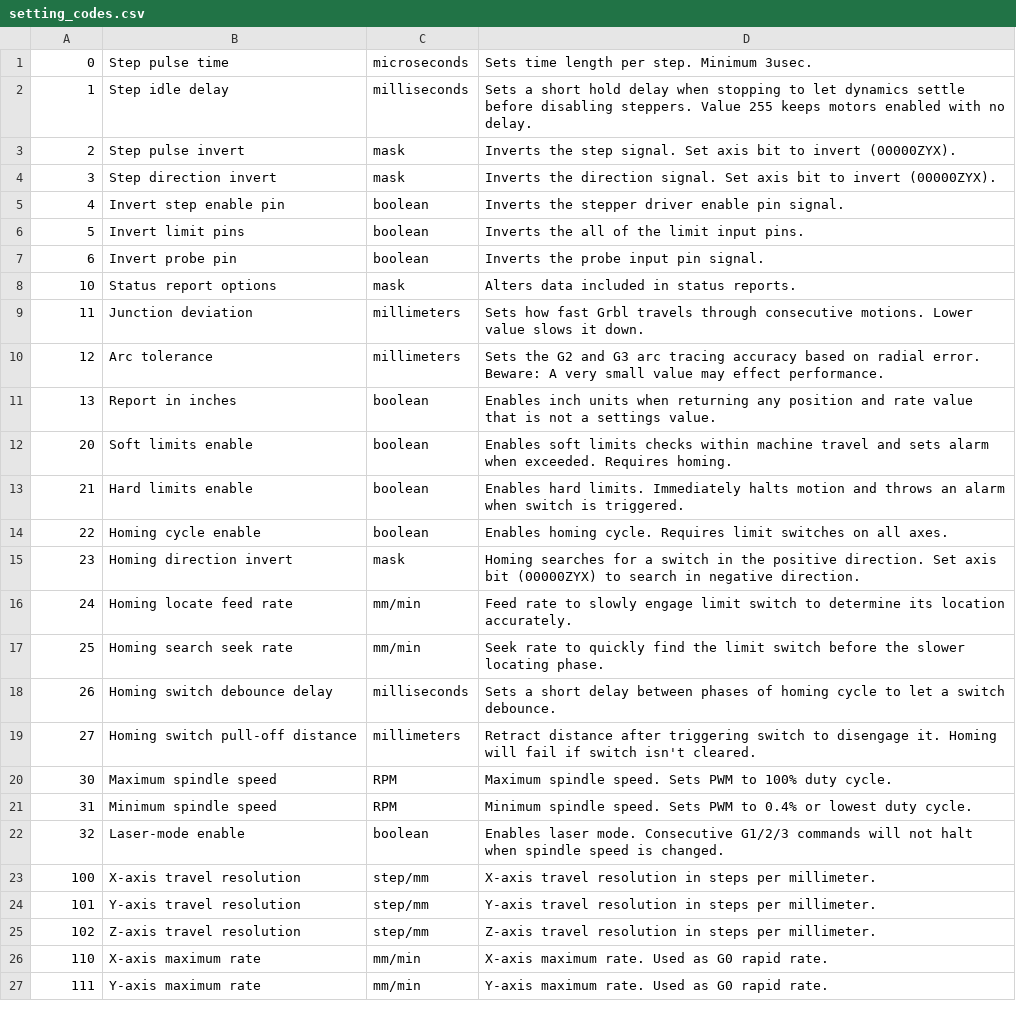
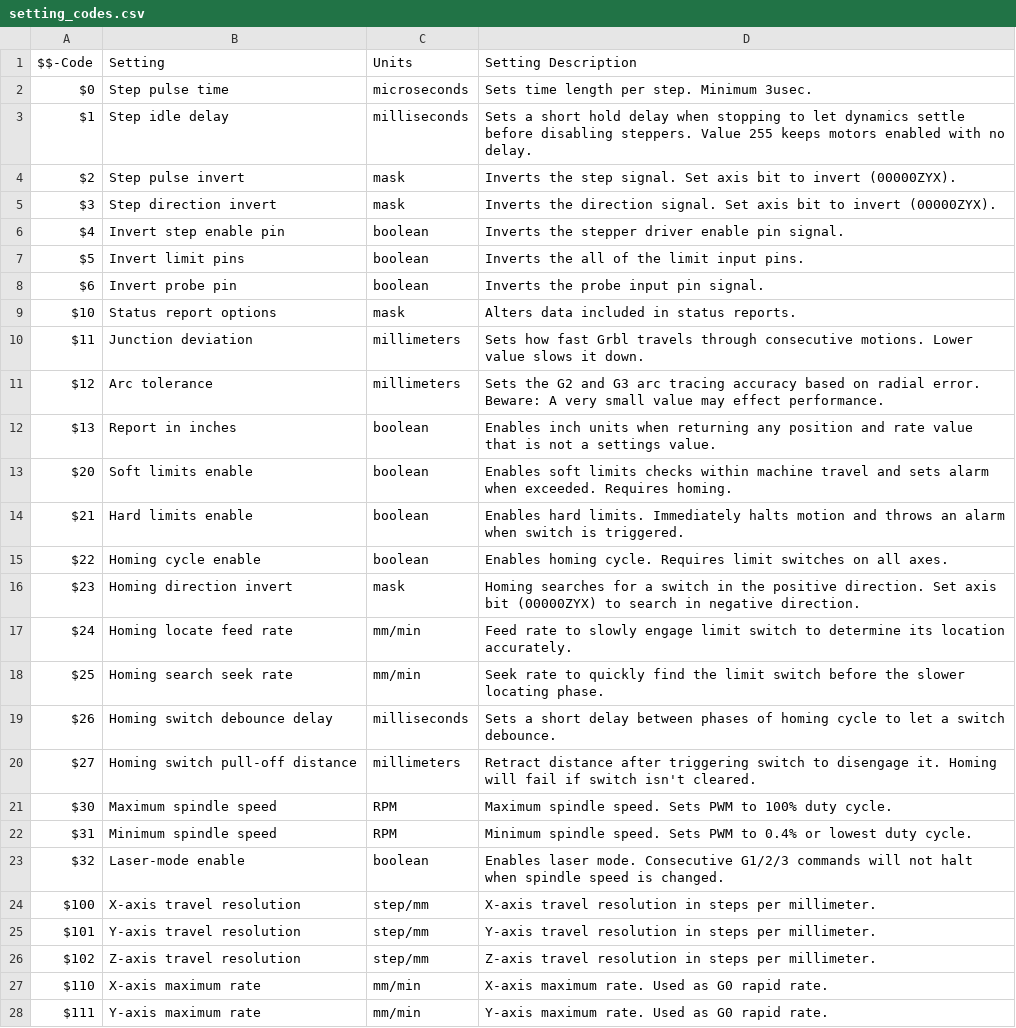
Before and after one commit to mushketer888/grblcontroller, a CSV file: app/src/main/assets/setting_codes.csv, drawn as a sheet; only a part is shown; the diff covers the shown part only.

```diff
--- a/app/src/main/assets/setting_codes.csv
+++ b/app/src/main/assets/setting_codes.csv
@@ -1,27 +1,28 @@
-0,Step pulse time,microseconds,Sets time length per step. Minimum 3usec.
-1,Step idle delay,milliseconds,Sets a short hold delay when stopping to let dynamics settle before disabling steppers. Value 255 keeps motors enabled with no delay.
-2,Step pulse invert,mask,Inverts the step signal. Set axis bit to invert (00000ZYX).
-3,Step direction invert,mask,Inverts the direction signal. Set axis bit to invert (00000ZYX).
-4,Invert step enable pin,boolean,Inverts the stepper driver enable pin signal.
-5,Invert limit pins,boolean,Inverts the all of the limit input pins.
-6,Invert probe pin,boolean,Inverts the probe input pin signal.
-10,Status report options,mask,Alters data included in status reports.
-11,Junction deviation,millimeters,Sets how fast Grbl travels through consecutive motions. Lower value slows it down.
-12,Arc tolerance,millimeters,Sets the G2 and G3 arc tracing accuracy based on radial error. Beware: A very small value may effect performance.
-13,Report in inches,boolean,Enables inch units when returning any position and rate value that is not a settings value.
-20,Soft limits enable,boolean,Enables soft limits checks within machine travel and sets alarm when exceeded. Requires homing.
-21,Hard limits enable,boolean,Enables hard limits. Immediately halts motion and throws an alarm when switch is triggered.
-22,Homing cycle enable,boolean,Enables homing cycle. Requires limit switches on all axes.
-23,Homing direction invert,mask,Homing searches for a switch in the positive direction. Set axis bit (00000ZYX) to search in negative direction.
-24,Homing locate feed rate,mm/min,Feed rate to slowly engage limit switch to determine its location accurately.
-25,Homing search seek rate,mm/min,Seek rate to quickly find the limit switch before the slower locating phase.
-26,Homing switch debounce delay,milliseconds,Sets a short delay between phases of homing cycle to let a switch debounce.
-27,Homing switch pull-off distance,millimeters,Retract distance after triggering switch to disengage it. Homing will fail if switch isn't cleared.
-30,Maximum spindle speed,RPM,Maximum spindle speed. Sets PWM to 100% duty cycle.
-31,Minimum spindle speed,RPM,Minimum spindle speed. Sets PWM to 0.4% or lowest duty cycle.
-32,Laser-mode enable,boolean,Enables laser mode. Consecutive G1/2/3 commands will not halt when spindle speed is changed.
-100,X-axis travel resolution,step/mm,X-axis travel resolution in steps per millimeter.
-101,Y-axis travel resolution,step/mm,Y-axis travel resolution in steps per millimeter.
-102,Z-axis travel resolution,step/mm,Z-axis travel resolution in steps per millimeter.
-110,X-axis maximum rate,mm/min,X-axis maximum rate. Used as G0 rapid rate.
-111,Y-axis maximum rate,mm/min,Y-axis maximum rate. Used as G0 rapid rate.
+$$-Code, Setting, Units, Setting Description
+$0,Step pulse time,microseconds,Sets time length per step. Minimum 3usec.
+$1,Step idle delay,milliseconds,Sets a short hold delay when stopping to let dynamics settle before disabling steppers. Value 255 keeps motors enabled with no delay.
+$2,Step pulse invert,mask,Inverts the step signal. Set axis bit to invert (00000ZYX).
+$3,Step direction invert,mask,Inverts the direction signal. Set axis bit to invert (00000ZYX).
+$4,Invert step enable pin,boolean,Inverts the stepper driver enable pin signal.
+$5,Invert limit pins,boolean,Inverts the all of the limit input pins.
+$6,Invert probe pin,boolean,Inverts the probe input pin signal.
+$10,Status report options,mask,Alters data included in status reports.
+$11,Junction deviation,millimeters,Sets how fast Grbl travels through consecutive motions. Lower value slows it down.
+$12,Arc tolerance,millimeters,Sets the G2 and G3 arc tracing accuracy based on radial error. Beware: A very small value may effect performance.
+$13,Report in inches,boolean,Enables inch units when returning any position and rate value that is not a settings value.
+$20,Soft limits enable,boolean,Enables soft limits checks within machine travel and sets alarm when exceeded. Requires homing.
+$21,Hard limits enable,boolean,Enables hard limits. Immediately halts motion and throws an alarm when switch is triggered.
+$22,Homing cycle enable,boolean,Enables homing cycle. Requires limit switches on all axes.
+$23,Homing direction invert,mask,Homing searches for a switch in the positive direction. Set axis bit (00000ZYX) to search in negative direction.
+$24,Homing locate feed rate,mm/min,Feed rate to slowly engage limit switch to determine its location accurately.
+$25,Homing search seek rate,mm/min,Seek rate to quickly find the limit switch before the slower locating phase.
+$26,Homing switch debounce delay,milliseconds,Sets a short delay between phases of homing cycle to let a switch debounce.
+$27,Homing switch pull-off distance,millimeters,Retract distance after triggering switch to disengage it. Homing will fail if switch isn't cleared.
+$30,Maximum spindle speed,RPM,Maximum spindle speed. Sets PWM to 100% duty cycle.
+$31,Minimum spindle speed,RPM,Minimum spindle speed. Sets PWM to 0.4% or lowest duty cycle.
+$32,Laser-mode enable,boolean,Enables laser mode. Consecutive G1/2/3 commands will not halt when spindle speed is changed.
+$100,X-axis travel resolution,step/mm,X-axis travel resolution in steps per millimeter.
+$101,Y-axis travel resolution,step/mm,Y-axis travel resolution in steps per millimeter.
+$102,Z-axis travel resolution,step/mm,Z-axis travel resolution in steps per millimeter.
+$110,X-axis maximum rate,mm/min,X-axis maximum rate. Used as G0 rapid rate.
+$111,Y-axis maximum rate,mm/min,Y-axis maximum rate. Used as G0 rapid rate.
```
Also changed, not shown: 7 edited cells elsewhere in this file, 18 other files.
